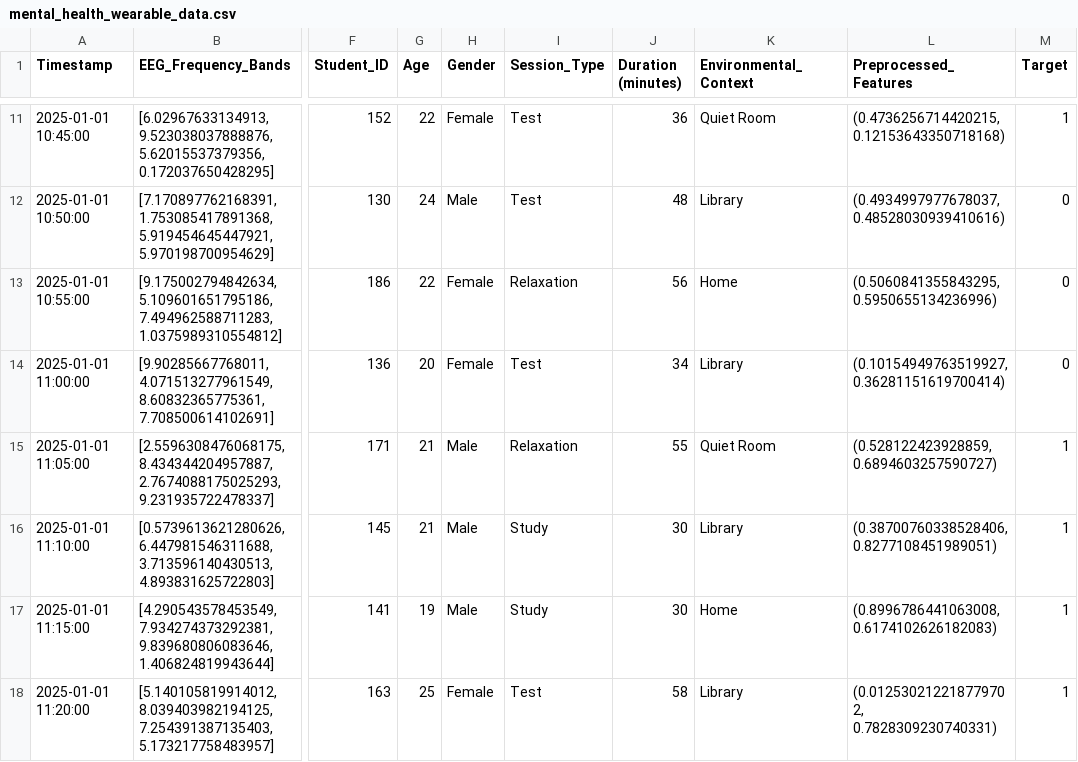
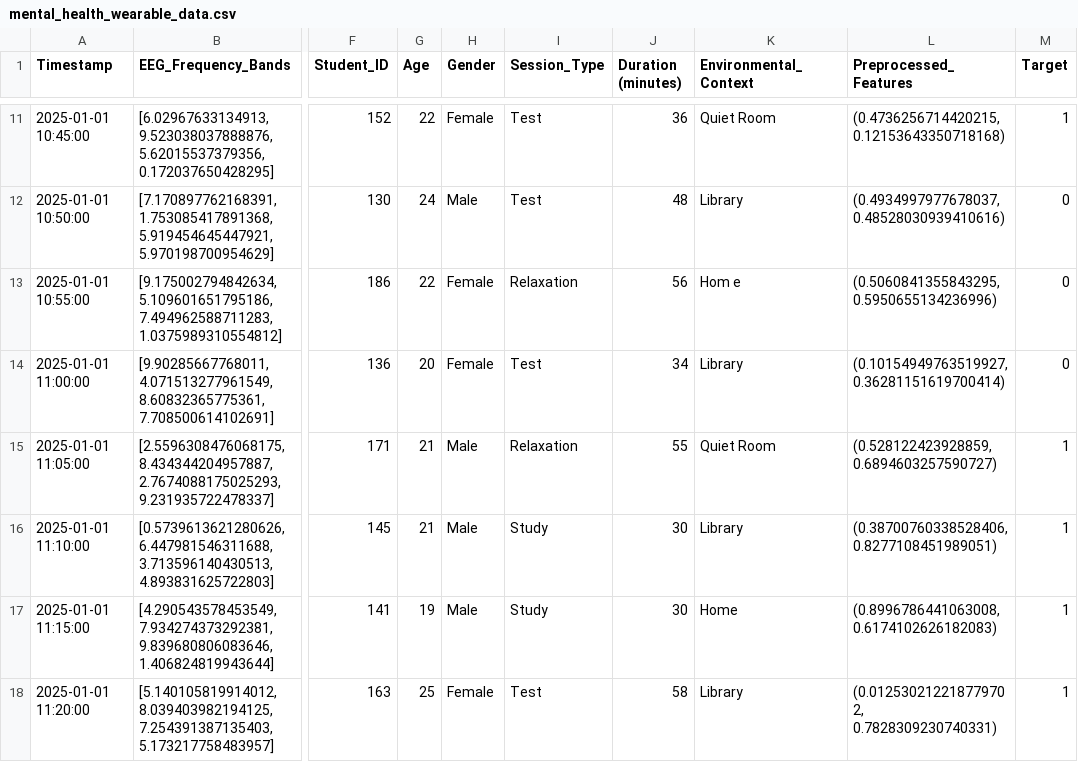
Before and after one commit to johnmartinroque/InsideOut, a CSV file: dataset/mental/mental_health_wearable_data.csv, drawn as a sheet; only a part is shown, gaps mark what is left out; the diff names each change by its address in the sheet, - before the commit and + after, or states it on an @@ line.

```diff
--- a/dataset/mental/mental_health_wearable_data.csv
+++ b/dataset/mental/mental_health_wearable_data.csv
-K13 (Environmental_Context): Home
+K13 (Environmental_Context): Hom e
```
Also changed, not shown: 3 other files.
